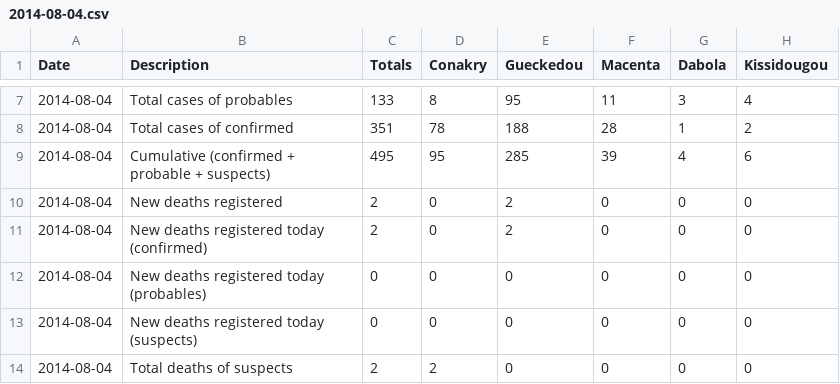
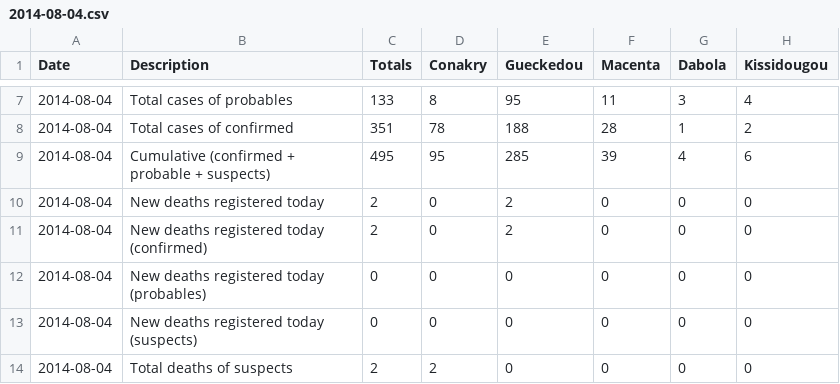
Before and after one commit to roman-bachmann/prayingmantissa, a CSV file: 01-pandas/data/ebola/guinea_data/2014-08-04.csv, drawn as a sheet; only a part is shown, gaps mark what is left out; the diff names each change by its address in the sheet, - before the commit and + after, or states it on an @@ line.

```diff
--- a/01-pandas/data/ebola/guinea_data/2014-08-04.csv
+++ b/01-pandas/data/ebola/guinea_data/2014-08-04.csv
-B10 (Description): New deaths registered
+B10 (Description): New deaths registered today
```
Also changed, not shown: 1 other file.
